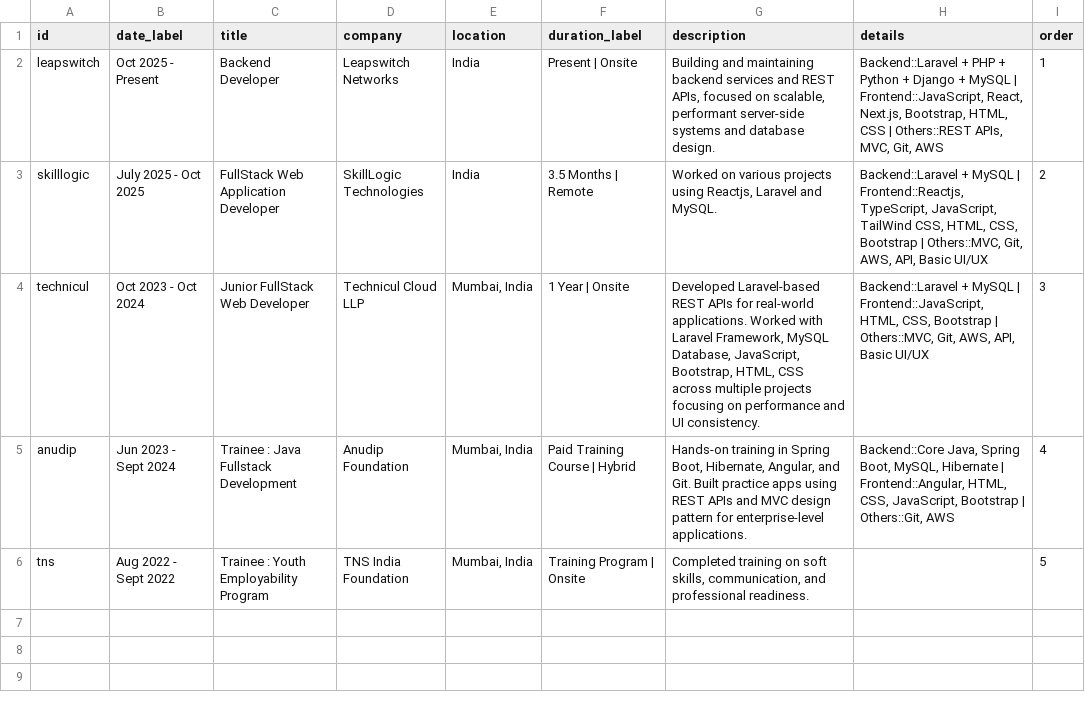
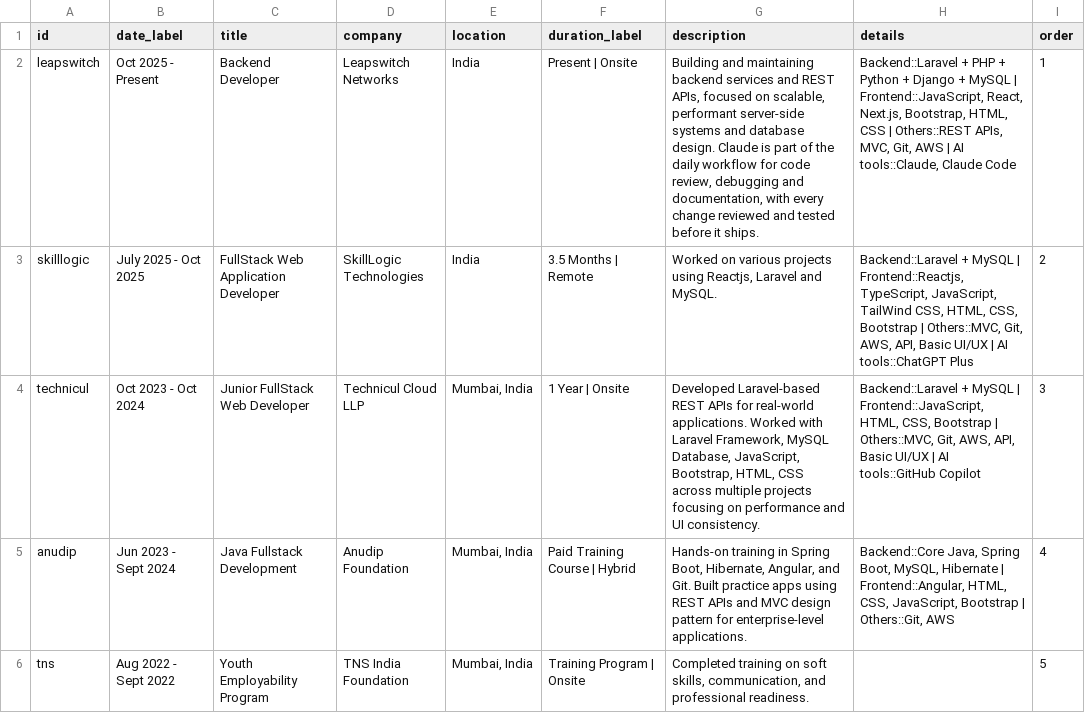
Before and after one commit to ayush-sleeping/Personal-Portfolio, a CSV file: sheets/seed-csv/experience.csv, drawn as a sheet.

Commit message:
content(11C): match the design's text where the sheet data differed
AI tools rows and the current-role description in Experience, the training titles without
the "Trainee :" prefix, the AI tools skills row, the schooling line, and the Projects /
Contact me / Services headings, in assets/data and the seed CSVs alike.

```diff
--- a/sheets/seed-csv/experience.csv
+++ b/sheets/seed-csv/experience.csv
@@ -1,6 +1,6 @@
 id,date_label,title,company,location,duration_label,description,details,order
-leapswitch,Oct 2025 - Present,Backend Developer,Leapswitch Networks,India,Present | Onsite,"Building and maintaining backend services and REST APIs, focused on scalable, performant server-side systems and database design.","Backend::Laravel + PHP + Python + Django + MySQL | Frontend::JavaScript, React, Next.js, Bootstrap, HTML, CSS | Others::REST APIs, MVC, Git, AWS",1
-skilllogic,July 2025 - Oct 2025,FullStack Web Application Developer,SkillLogic Technologies,India,3.5 Months | Remote,"Worked on various projects using Reactjs, Laravel and MySQL.","Backend::Laravel + MySQL | Frontend::Reactjs, TypeScript, JavaScript, TailWind CSS, HTML, CSS, Bootstrap | Others::MVC, Git, AWS, API, Basic UI/UX",2
-technicul,Oct 2023 - Oct 2024,Junior FullStack Web Developer,Technicul Cloud LLP,"Mumbai, India",1 Year | Onsite,"Developed Laravel-based REST APIs for real-world applications. Worked with Laravel Framework, MySQL Database, JavaScript, Bootstrap, HTML, CSS across multiple projects focusing on performance and UI consistency.","Backend::Laravel + MySQL | Frontend::JavaScript, HTML, CSS, Bootstrap | Others::MVC, Git, AWS, API, Basic UI/UX",3
-anudip,Jun 2023 - Sept 2024,Trainee : Java Fullstack Development,Anudip Foundation,"Mumbai, India",Paid Training Course | Hybrid,"Hands-on training in Spring Boot, Hibernate, Angular, and Git. Built practice apps using REST APIs and MVC design pattern for enterprise-level applications.","Backend::Core Java, Spring Boot, MySQL, Hibernate | Frontend::Angular, HTML, CSS, JavaScript, Bootstrap | Others::Git, AWS",4
-tns,Aug 2022 - Sept 2022,Trainee : Youth Employability Program,TNS India Foundation,"Mumbai, India",Training Program | Onsite,"Completed training on soft skills, communication, and professional readiness.",,5
+leapswitch,Oct 2025 - Present,Backend Developer,Leapswitch Networks,India,Present | Onsite,"Building and maintaining backend services and REST APIs, focused on scalable, performant server-side systems and database design. Claude is part of the daily workflow for code review, debugging and documentation, with every change reviewed and tested before it ships.","Backend::Laravel + PHP + Python + Django + MySQL | Frontend::JavaScript, React, Next.js, Bootstrap, HTML, CSS | Others::REST APIs, MVC, Git, AWS | AI tools::Claude, Claude Code",1
+skilllogic,July 2025 - Oct 2025,FullStack Web Application Developer,SkillLogic Technologies,India,3.5 Months | Remote,"Worked on various projects using Reactjs, Laravel and MySQL.","Backend::Laravel + MySQL | Frontend::Reactjs, TypeScript, JavaScript, TailWind CSS, HTML, CSS, Bootstrap | Others::MVC, Git, AWS, API, Basic UI/UX | AI tools::ChatGPT Plus",2
+technicul,Oct 2023 - Oct 2024,Junior FullStack Web Developer,Technicul Cloud LLP,"Mumbai, India",1 Year | Onsite,"Developed Laravel-based REST APIs for real-world applications. Worked with Laravel Framework, MySQL Database, JavaScript, Bootstrap, HTML, CSS across multiple projects focusing on performance and UI consistency.","Backend::Laravel + MySQL | Frontend::JavaScript, HTML, CSS, Bootstrap | Others::MVC, Git, AWS, API, Basic UI/UX | AI tools::GitHub Copilot",3
+anudip,Jun 2023 - Sept 2024,Java Fullstack Development,Anudip Foundation,"Mumbai, India",Paid Training Course | Hybrid,"Hands-on training in Spring Boot, Hibernate, Angular, and Git. Built practice apps using REST APIs and MVC design pattern for enterprise-level applications.","Backend::Core Java, Spring Boot, MySQL, Hibernate | Frontend::Angular, HTML, CSS, JavaScript, Bootstrap | Others::Git, AWS",4
+tns,Aug 2022 - Sept 2022,Youth Employability Program,TNS India Foundation,"Mumbai, India",Training Program | Onsite,"Completed training on soft skills, communication, and professional readiness.",,5
```
Also changed, not shown: sheets/seed-csv/education.csv, sheets/seed-csv/page_contact.csv, 9 other files.
